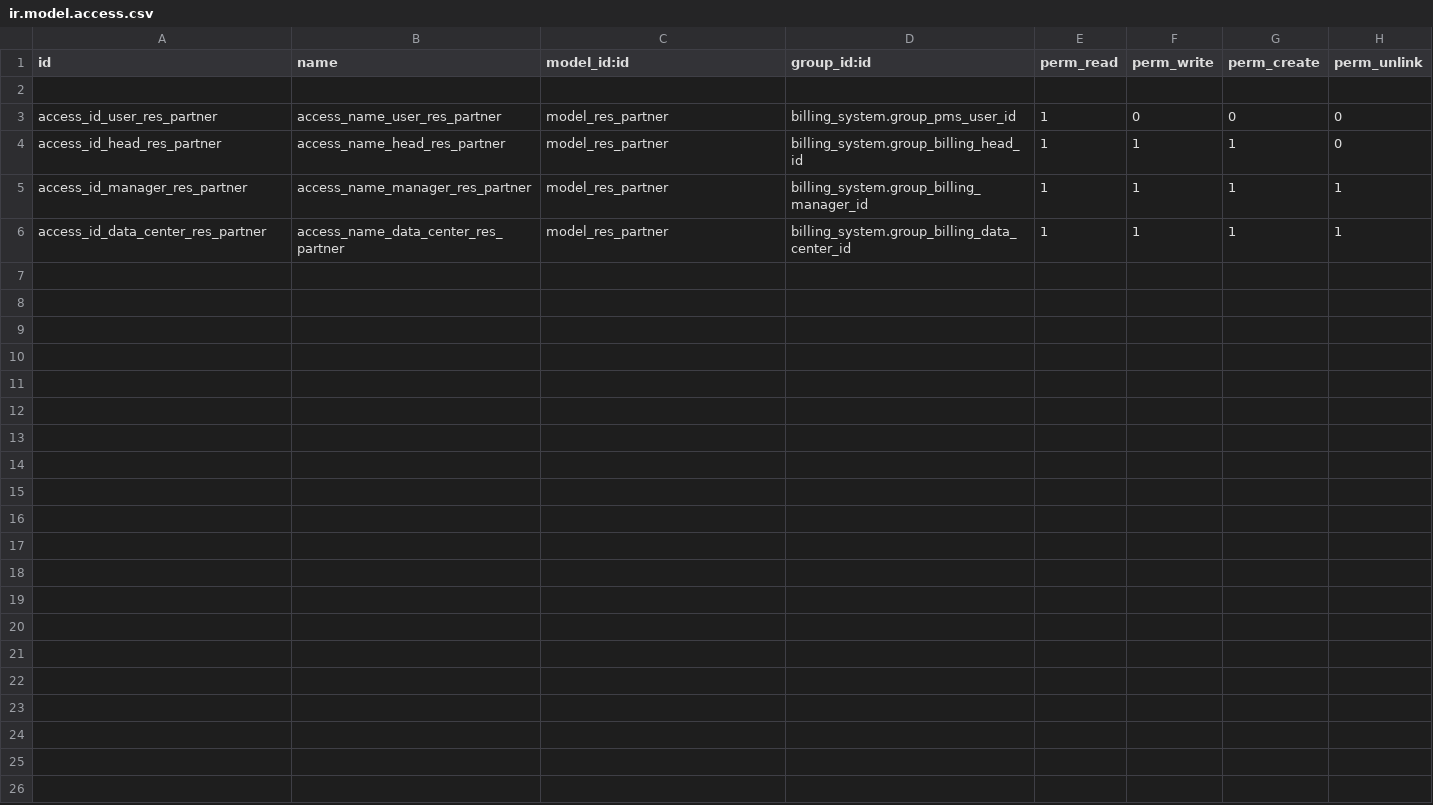
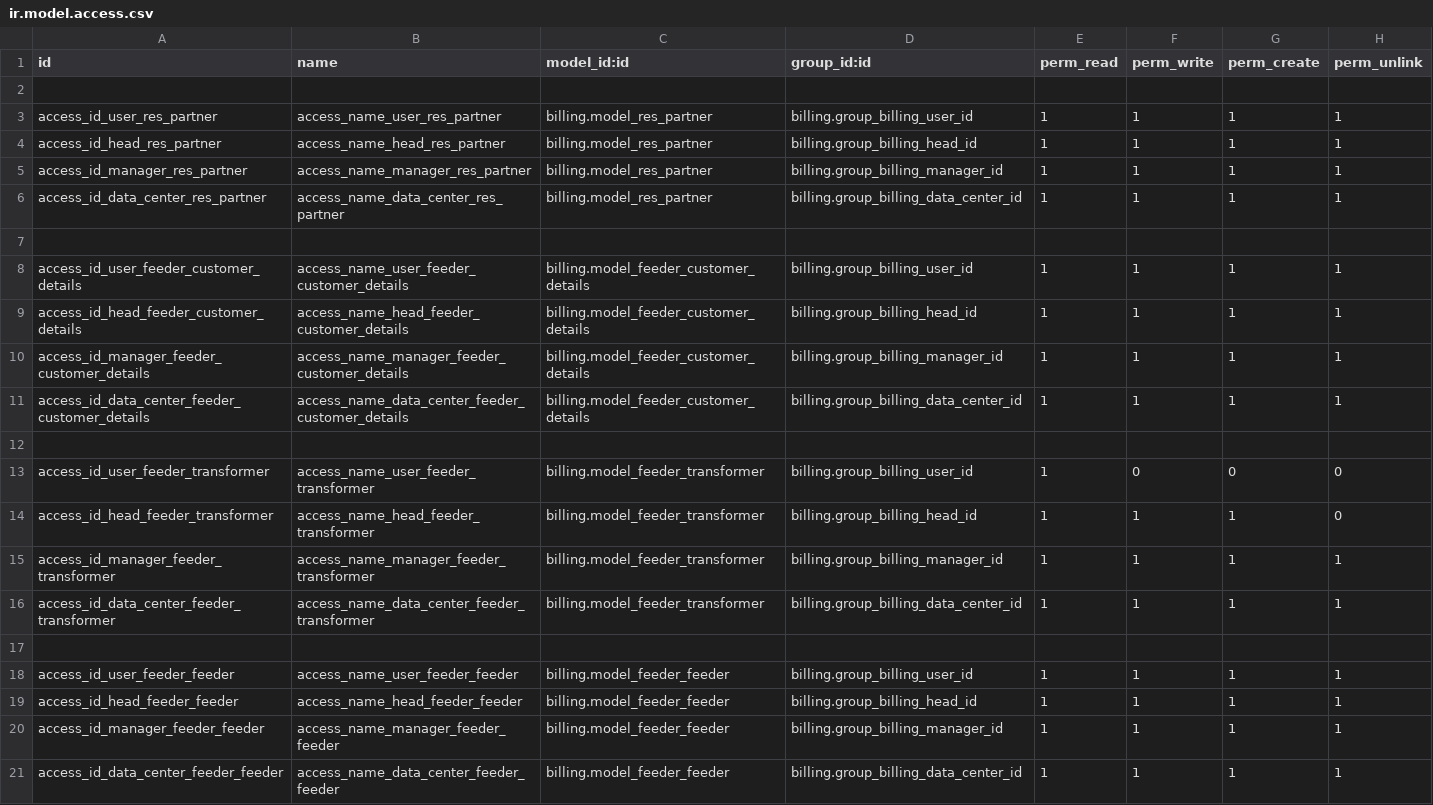
Before and after one commit to madux/hr_pms, a CSV file: billing/security/ir.model.access.csv, drawn as a sheet; only a part is shown; the diff covers the shown part only.

```diff
--- a/billing/security/ir.model.access.csv
+++ b/billing/security/ir.model.access.csv
@@ -2,5 +2,20 @@ id,name,model_id:id,group_id:id,perm_read,perm_write,perm_create,perm_unlink
 
-access_id_user_res_partner,access_name_user_res_partner,model_res_partner,billing_system.group_pms_user_id,1,0,0,0
-access_id_head_res_partner,access_name_head_res_partner,model_res_partner,billing_system.group_billing_head_id,1,1,1,0
-access_id_manager_res_partner,access_name_manager_res_partner,model_res_partner,billing_system.group_billing_manager_id,1,1,1,1
-access_id_data_center_res_partner,access_name_data_center_res_partner,model_res_partner,billing_system.group_billing_data_center_id,1,1,1,1
+access_id_user_res_partner,access_name_user_res_partner,billing.model_res_partner,billing.group_billing_user_id,1,1,1,1
+access_id_head_res_partner,access_name_head_res_partner,billing.model_res_partner,billing.group_billing_head_id,1,1,1,1
+access_id_manager_res_partner,access_name_manager_res_partner,billing.model_res_partner,billing.group_billing_manager_id,1,1,1,1
+access_id_data_center_res_partner,access_name_data_center_res_partner,billing.model_res_partner,billing.group_billing_data_center_id,1,1,1,1
+
+access_id_user_feeder_customer_details,access_name_user_feeder_customer_details,billing.model_feeder_customer_details,billing.group_billing_user_id,1,1,1,1
+access_id_head_feeder_customer_details,access_name_head_feeder_customer_details,billing.model_feeder_customer_details,billing.group_billing_head_id,1,1,1,1
+access_id_manager_feeder_customer_details,access_name_manager_feeder_customer_details,billing.model_feeder_customer_details,billing.group_billing_manager_id,1,1,1,1
+access_id_data_center_feeder_customer_details,access_name_data_center_feeder_customer_details,billing.model_feeder_customer_details,billing.group_billing_data_center_id,1,1,1,1
+
+access_id_user_feeder_transformer,access_name_user_feeder_transformer,billing.model_feeder_transformer,billing.group_billing_user_id,1,0,0,0
+access_id_head_feeder_transformer,access_name_head_feeder_transformer,billing.model_feeder_transformer,billing.group_billing_head_id,1,1,1,0
+access_id_manager_feeder_transformer,access_name_manager_feeder_transformer,billing.model_feeder_transformer,billing.group_billing_manager_id,1,1,1,1
+access_id_data_center_feeder_transformer,access_name_data_center_feeder_transformer,billing.model_feeder_transformer,billing.group_billing_data_center_id,1,1,1,1
+
+access_id_user_feeder_feeder,access_name_user_feeder_feeder,billing.model_feeder_feeder,billing.group_billing_user_id,1,1,1,1
+access_id_head_feeder_feeder,access_name_head_feeder_feeder,billing.model_feeder_feeder,billing.group_billing_head_id,1,1,1,1
+access_id_manager_feeder_feeder,access_name_manager_feeder_feeder,billing.model_feeder_feeder,billing.group_billing_manager_id,1,1,1,1
+access_id_data_center_feeder_feeder,access_name_data_center_feeder_feeder,billing.model_feeder_feeder,billing.group_billing_data_center_id,1,1,1,1
```
Also changed, not shown: 13 added rows elsewhere in this file, 7 other files.
